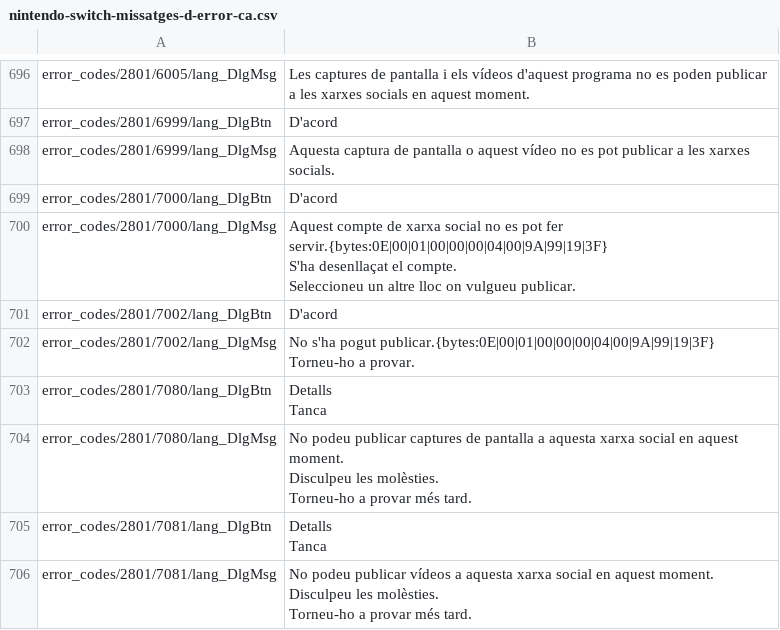
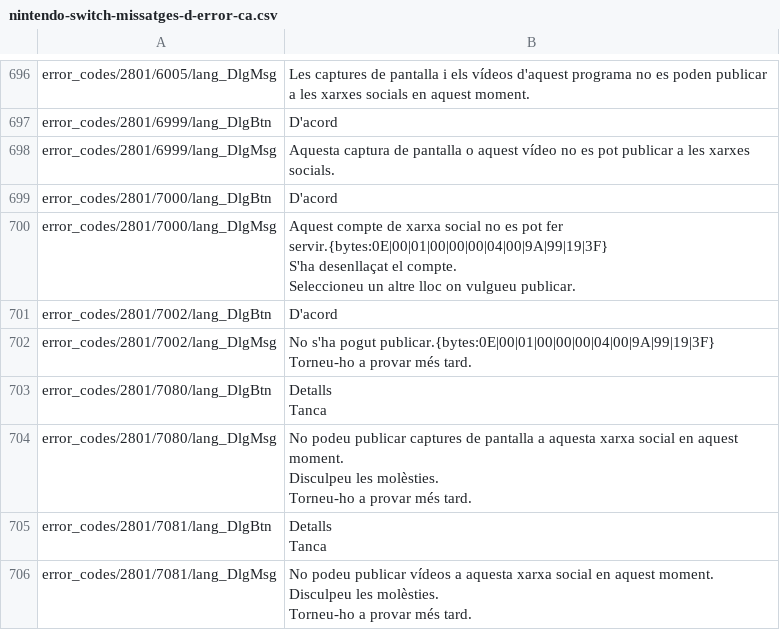
Before and after one commit to Ereza/switch-cat, a CSV file: files/csv/nintendo-switch-missatges-d-error-ca.csv, drawn as a sheet; only a part is shown, gaps mark what is left out; the diff covers the shown part only.

```diff
--- a/files/csv/nintendo-switch-missatges-d-error-ca.csv
+++ b/files/csv/nintendo-switch-missatges-d-error-ca.csv
@@ -1164,4 +1165,4 @@ Seleccioneu un altre lloc on vulgueu publicar."
 "error_codes/2801/7002/lang_DlgBtn","D'acord"
-"error_codes/2801/7002/lang_DlgMsg","No s'ha pogut publicar.{bytes:0E|00|01|00|00|00|04|00|9A|99|19|3F}
-Torneu-ho a provar."
+"error_codes/2801/7002/lang_DlgMsg","No s'ha pogut publicar.{bytes:0E|00|01|00|00|00|04|00|9A|99|19|3F}
+Torneu-ho a provar més tard."
 "error_codes/2801/7080/lang_DlgBtn","Detalls
```
Also changed, not shown: 11 added rows and 10 edited cells elsewhere in this file, 26 other files.
